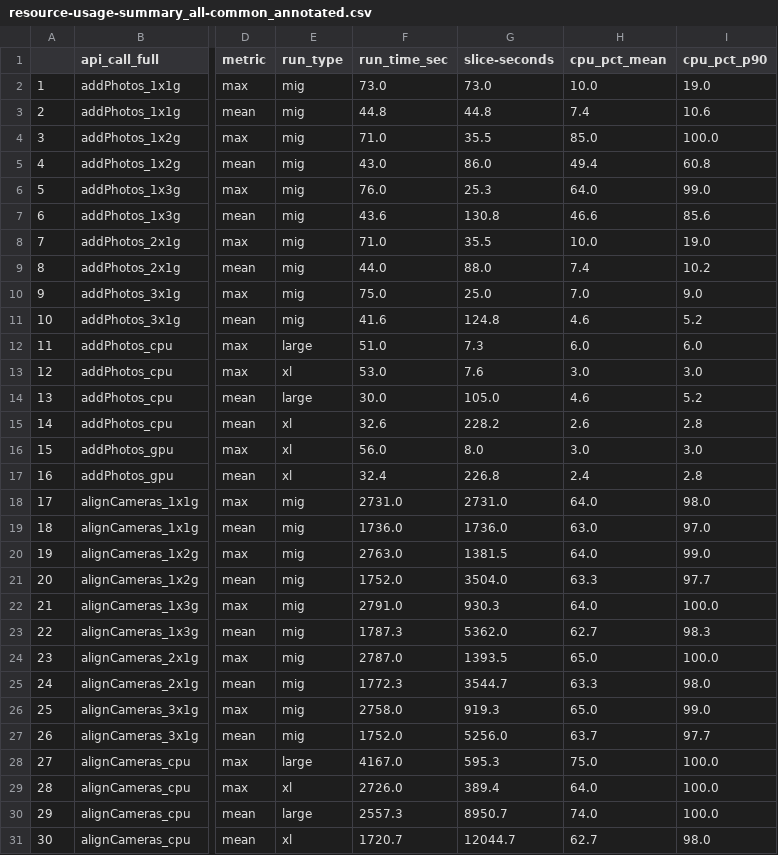
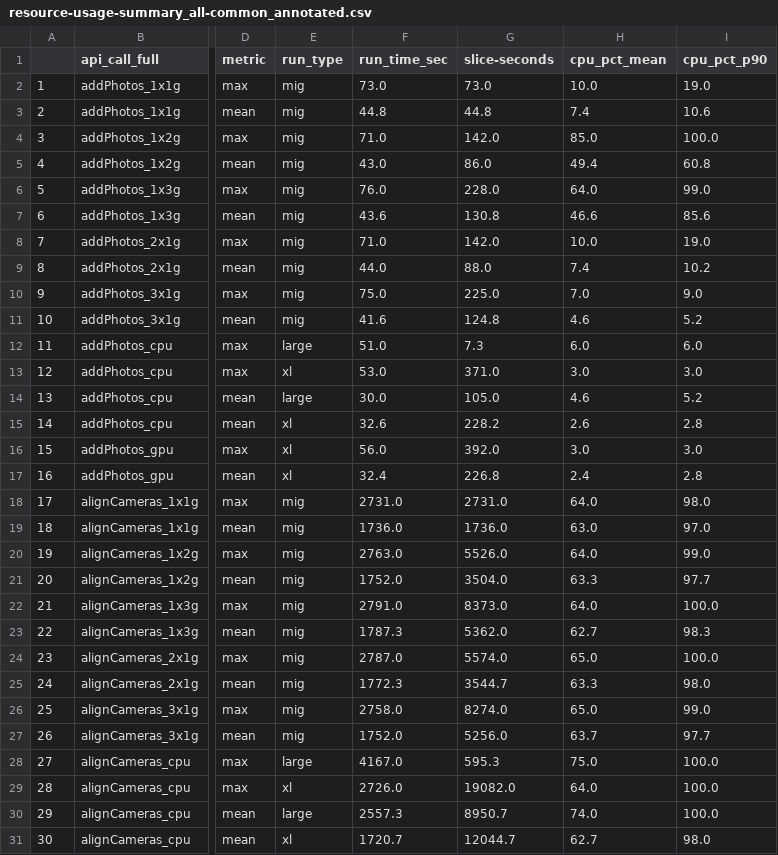
Before and after one commit to open-forest-observatory/ofo-argo, a CSV file: benchmarking/metashape/logs/summarized/resource-usage-summary_all-common_annotated.csv, drawn as a sheet; only a part is shown, gaps mark what is left out; the diff covers the shown part only; the diff names each change by its address in the sheet, - before the commit and + after, or states it on an @@ line.

Commit message:
Deduplicate

```diff
--- a/benchmarking/metashape/logs/summarized/resource-usage-summary_all-common_annotated.csv
+++ b/benchmarking/metashape/logs/summarized/resource-usage-summary_all-common_annotated.csv
-G4 (slice-seconds): 35.5
+G4 (slice-seconds): 142.0
-G6 (slice-seconds): 25.3
+G6 (slice-seconds): 228.0
-G8 (slice-seconds): 35.5
+G8 (slice-seconds): 142.0
-G10 (slice-seconds): 25.0
+G10 (slice-seconds): 225.0
-G13 (slice-seconds): 7.6
+G13 (slice-seconds): 371.0
-G16 (slice-seconds): 8.0
+G16 (slice-seconds): 392.0
-G20 (slice-seconds): 1381.5
+G20 (slice-seconds): 5526.0
-G22 (slice-seconds): 930.3
+G22 (slice-seconds): 8373.0
-G24 (slice-seconds): 1393.5
+G24 (slice-seconds): 5574.0
-G26 (slice-seconds): 919.3
+G26 (slice-seconds): 8274.0
-G29 (slice-seconds): 389.4
+G29 (slice-seconds): 19082.0
```
Also changed, not shown: 62 edited cells elsewhere in this file.
